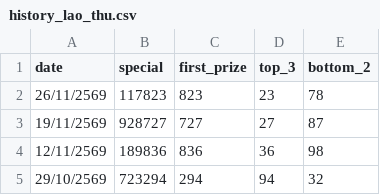
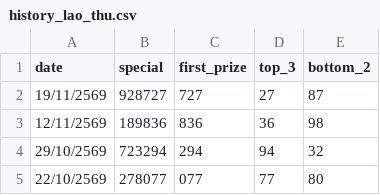
Before and after one commit to kumpiro-PH/lao-lottery, a CSV file: history_lao_thu.csv, drawn as a sheet; only a part is shown; the shorter side is filled out with more unchanged rows.

Commit message:
Update history_lao_thu.csv

```diff
--- a/history_lao_thu.csv
+++ b/history_lao_thu.csv
@@ -1,3 +1,2 @@
 date,special,first_prize,top_3,bottom_2
-26/11/2569,117823,823,23,78
 19/11/2569,928727,727,27,87
```
